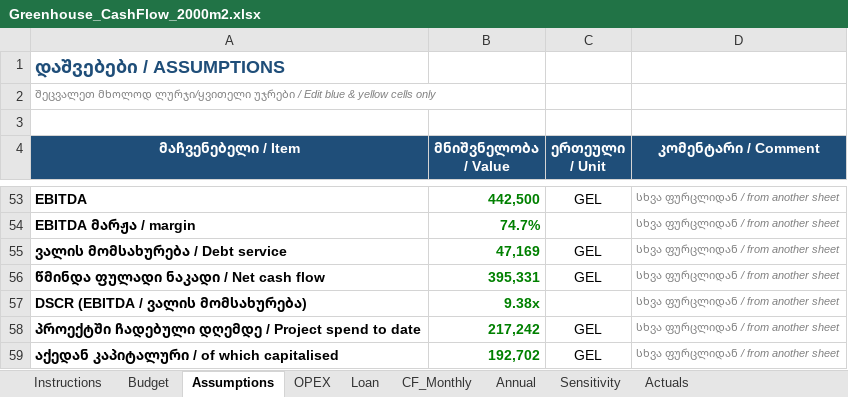
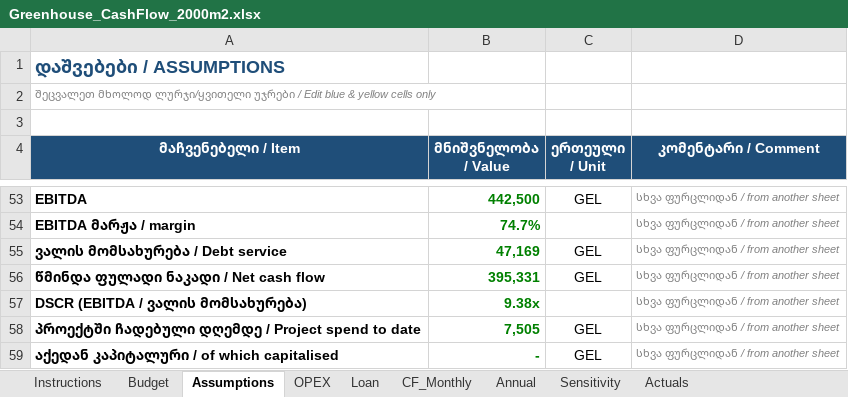
Before and after one commit to regcoffeenyc/mukhrani-2026-greenhouse, an Excel workbook: finance/Greenhouse_CashFlow_2000m2.xlsx, sheet Assumptions, drawn as a sheet; only a part is shown, gaps mark what is left out; values as stored, in another font and other column widths than the file's, no borders; the diff names each change by its address in the sheet, - before the commit and + after, or states it on an @@ line.

```diff
--- a/finance/Greenhouse_CashFlow_2000m2.xlsx (sheet Assumptions)
+++ b/finance/Greenhouse_CashFlow_2000m2.xlsx (sheet Assumptions)
-B58 (მნიშვნელობა / Value): 217,242
+B58 (მნიშვნელობა / Value): 7,505
-B59 (მნიშვნელობა / Value): 192,702
+B59 (მნიშვნელობა / Value): -
```
Also changed, not shown: sheet Budget, sheet Actuals, formulas that keep their value, 6 other files.
